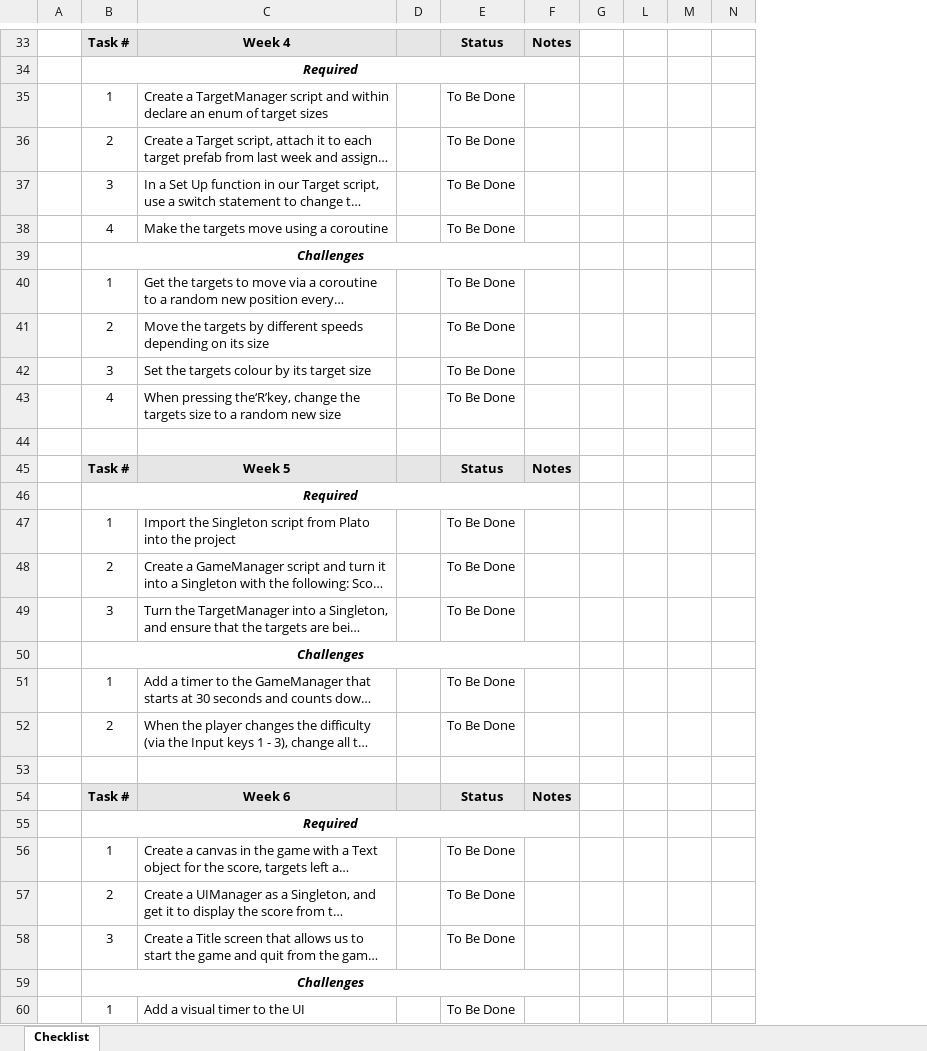
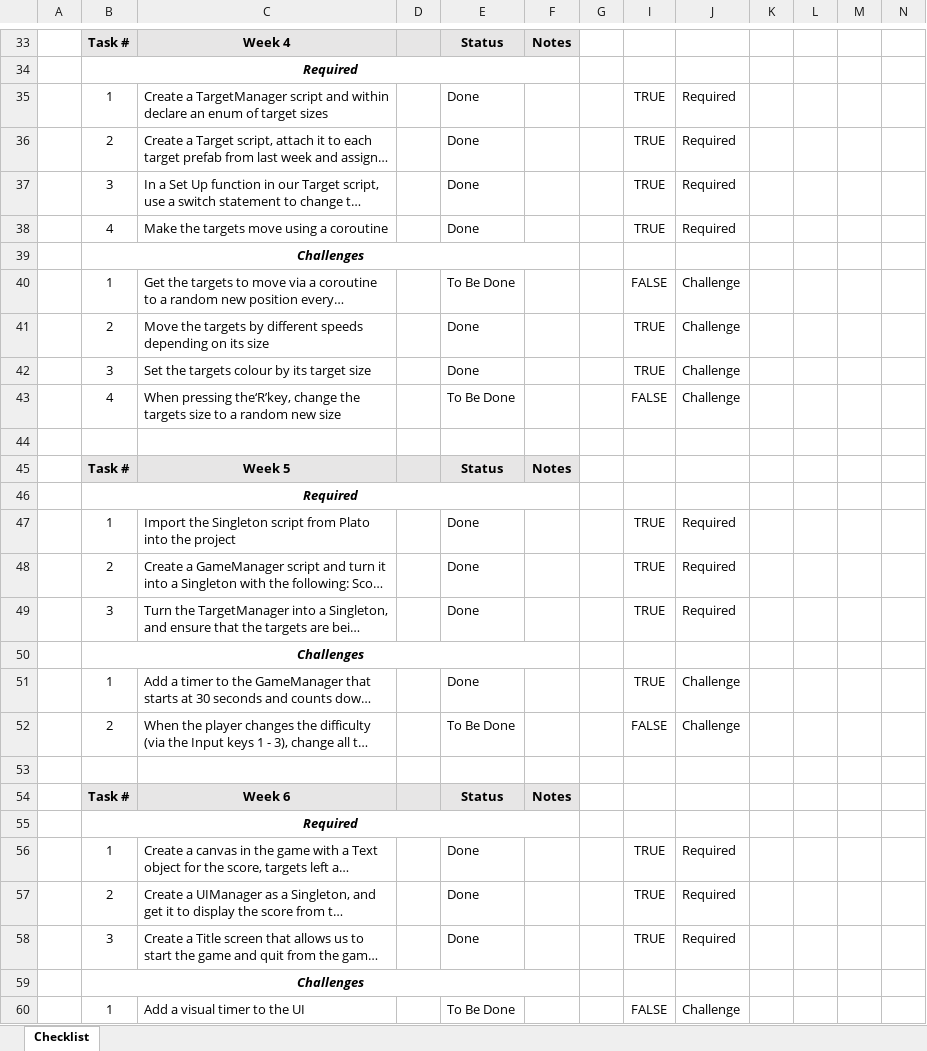
Before and after one commit to Alby-AlbatrossGames/Alby-Cyrus-AGA307-Assessment-1, an Excel workbook: Checklist.xlsx, sheet Checklist, drawn as a sheet; only a part is shown, gaps mark what is left out; long unchanged cells end in …; values as stored, in another font and other column widths than the file's, no borders; conditional formats not drawn; the diff covers the shown part only; the diff names each change by its address in the sheet, - before the commit and + after, or states it on an @@ line.

Commit message:
Saved Checklist Updates

```diff
--- a/Checklist.xlsx (sheet Checklist)
+++ b/Checklist.xlsx (sheet Checklist)
@@ column I unhidden, rows 35-60: TRUE | TRUE | TRUE | TRUE |  | FALSE | TRUE | TRUE | FALSE |  |  |  | TRUE | TRUE | TRUE |  | TRUE | FALSE |  |  |  | TRUE | TRUE | TRUE |  | FALSE @@
@@ column J unhidden, rows 35-60: Required | Required | Required | Required |  | Challenge | Challenge | Challenge | Challenge |  |  |  | Required | Required | Required |  | Challenge | Challenge |  |  |  | Required | Required | Required |  | Challenge @@
@@ column K unhidden, empty @@
-E35:E38: To Be Done
+E35:E38: Done
-E41:E42: To Be Done
+E41:E42: Done
-E47:E49: To Be Done
+E47:E49: Done
-E51: To Be Done
+E51: Done
-E56:E58: To Be Done
+E56:E58: Done
```
Also changed, not shown: 4 edited cells elsewhere in this sheet, hidden cells, 1 other file.
